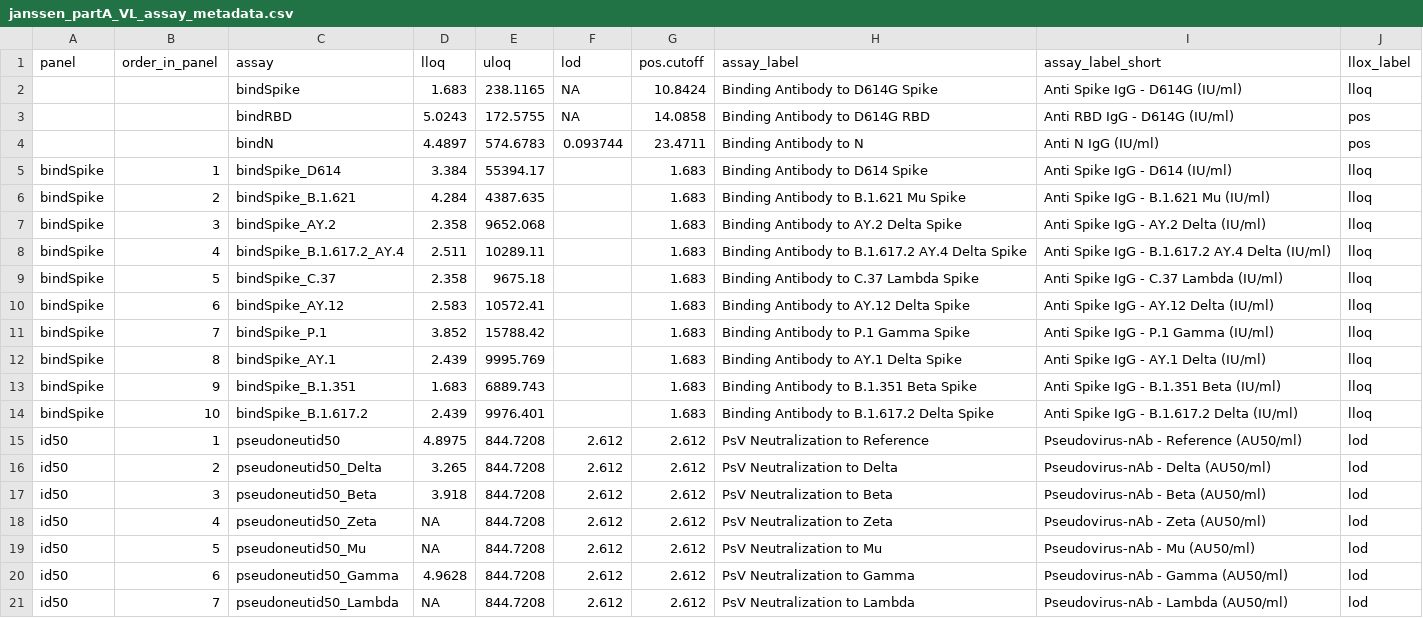
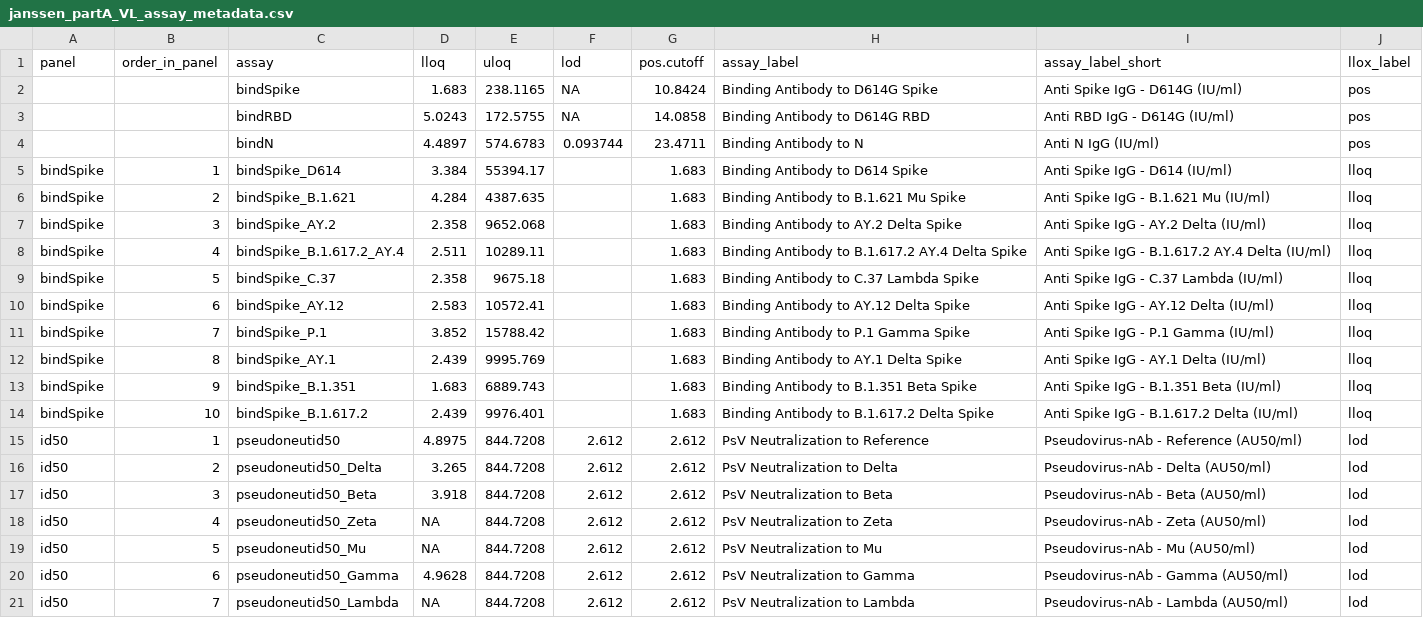
Before and after one commit to CoVPN/correlates_reporting2, a CSV file: assay_metadata/janssen_partA_VL_assay_metadata.csv, drawn as a sheet.

Commit message:
fix llox_label for bindSpike for the ENSEMBLE study

```diff
--- a/assay_metadata/janssen_partA_VL_assay_metadata.csv
+++ b/assay_metadata/janssen_partA_VL_assay_metadata.csv
@@ -1,3 +1,3 @@
 panel,order_in_panel,assay,lloq,uloq,lod,pos.cutoff,assay_label,assay_label_short,llox_label
-,,bindSpike,1.683,238.1165,NA,10.8424,Binding Antibody to D614G Spike,Anti Spike IgG - D614G (IU/ml),lloq
+,,bindSpike,1.683,238.1165,NA,10.8424,Binding Antibody to D614G Spike,Anti Spike IgG - D614G (IU/ml),pos
 ,,bindRBD,5.0243,172.5755,NA,14.0858,Binding Antibody to D614G RBD,Anti RBD IgG - D614G (IU/ml),pos
```
